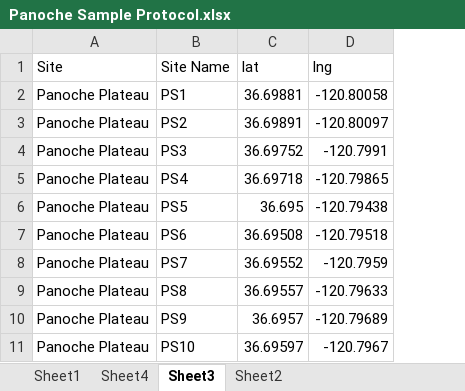
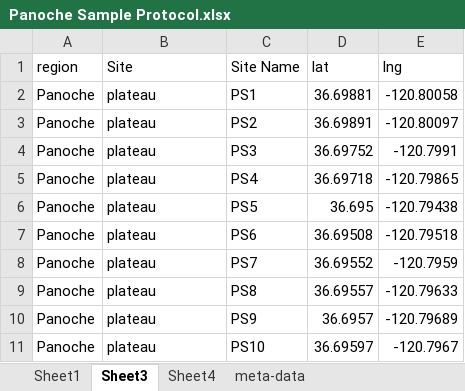
Before and after one commit to MarioZuliani/Sample-Protocol-January-2019, an Excel workbook: Panoche Sample Protocol.xlsx, sheet Sheet3, drawn as a sheet; values as stored, in another font and other column widths than the file's, no borders; addresses are those after the commit; the diff names each change by its address in the sheet, - before the commit and + after, or states it on an @@ line.

```diff
--- a/Panoche Sample Protocol.xlsx (sheet Sheet3)
+++ b/Panoche Sample Protocol.xlsx (sheet Sheet3)
-sheet tab: Sheet2
+sheet tab: meta-data
@@ sheet tab order changed: Sheet1 | Sheet3 | Sheet4 | meta-data @@
+column A (region), rows 2-11: all Panoche
-B2:B11 (Site): Panoche Plateau
+B2:B11 (Site): plateau
```
Also changed, not shown: sheet Sheet1, sheet Sheet4, sheet meta-data, Sample of Density Protocol.xlsx.
